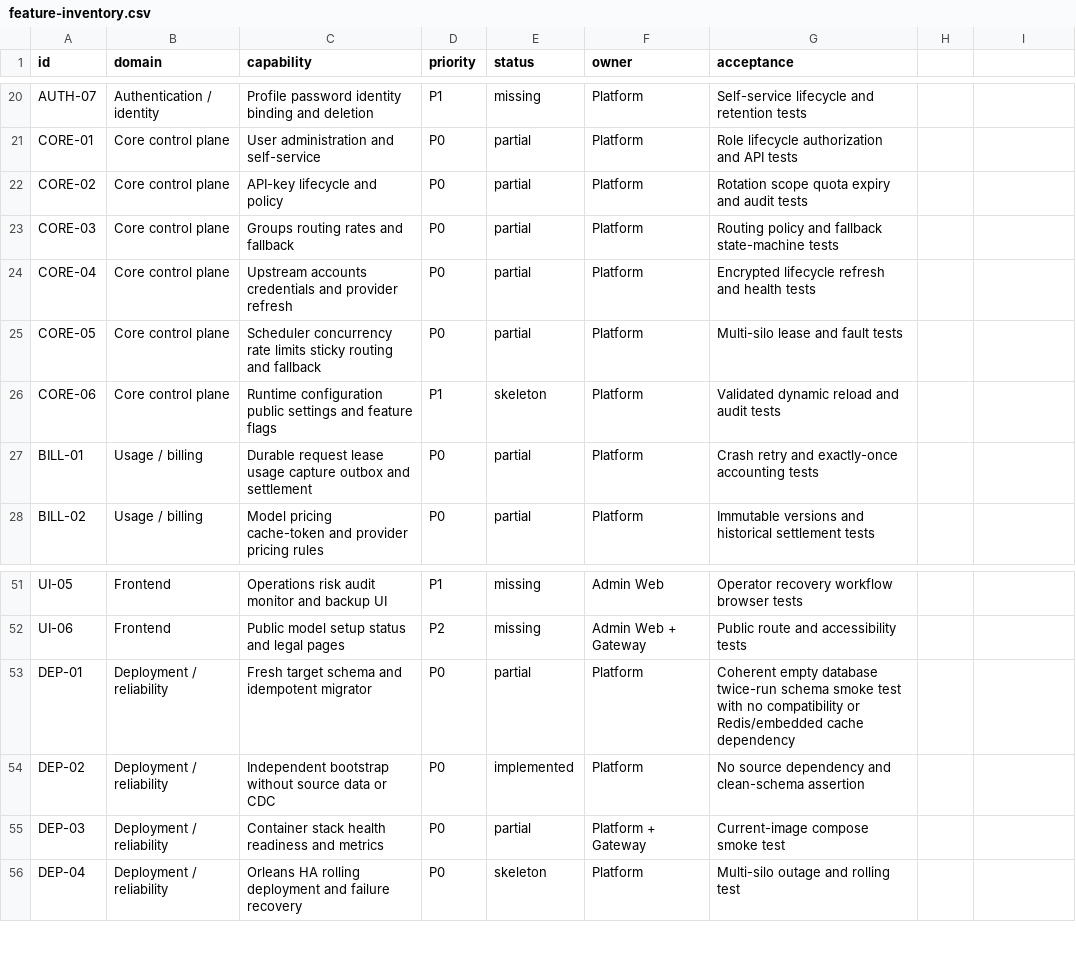
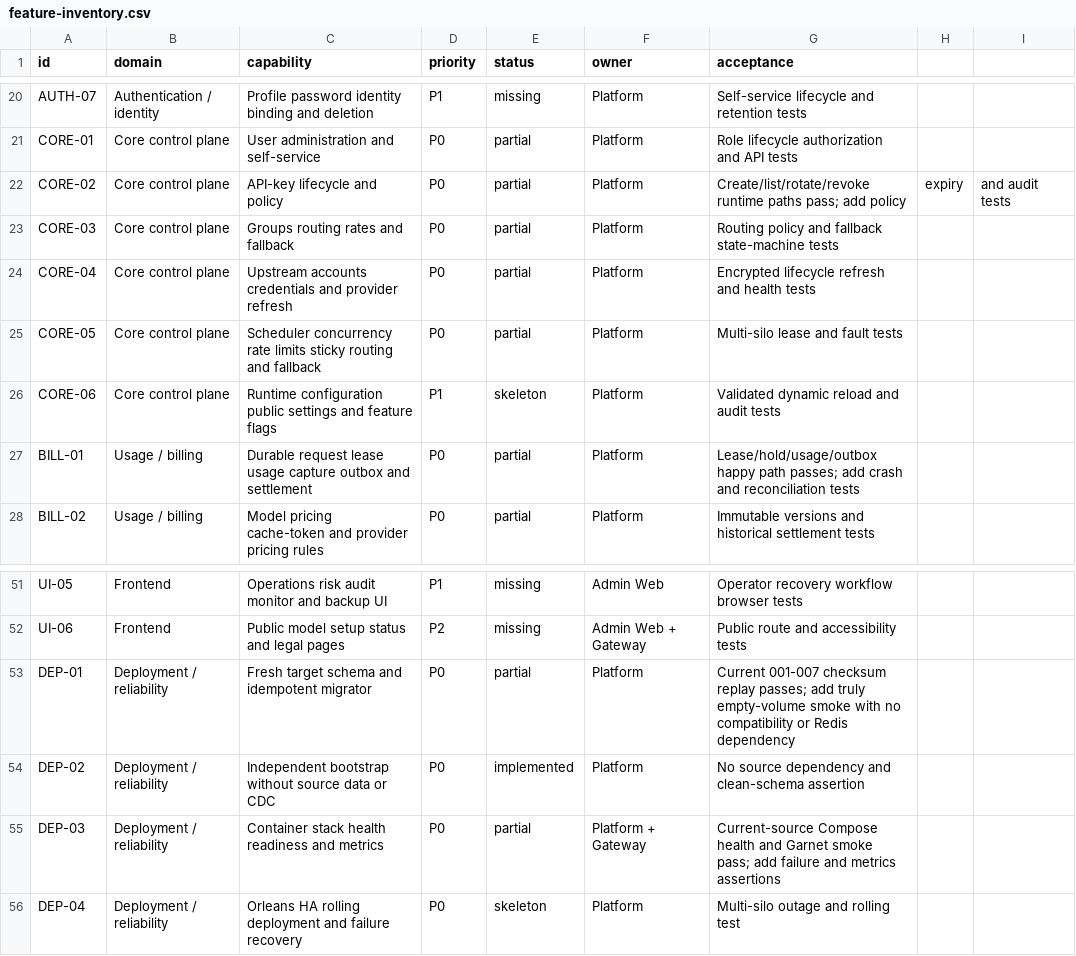
Before and after one commit to GMorandi/ScalaAPI-Platform, a CSV file: docs/rewrite/feature-inventory.csv, drawn as a sheet; only a part is shown, gaps mark what is left out.

Commit message:
docs(platform): refresh rewrite baseline and next stage
Record the current platform/gateway commits, source inventory, Garnet runtime image digests, migrations 005-007, durable holds, request idempotency, API-key and Admin query evidence, and the updated release gates. Reframe the next-stage plan around crash recovery, provider failures, Garnet projection resilience, and empty-volume acceptance without Sub2API compatibility.

```diff
--- a/docs/rewrite/feature-inventory.csv
+++ b/docs/rewrite/feature-inventory.csv
@@ -21,3 +21,3 @@ AUTH-07,Authentication / identity,Profile password identity binding and deletion
 CORE-01,Core control plane,User administration and self-service,P0,partial,Platform,Role lifecycle authorization and API tests
-CORE-02,Core control plane,API-key lifecycle and policy,P0,partial,Platform,Rotation scope quota expiry and audit tests
+CORE-02,Core control plane,API-key lifecycle and policy,P0,partial,Platform,Create/list/rotate/revoke runtime paths pass; add policy, expiry, and audit tests
 CORE-03,Core control plane,Groups routing rates and fallback,P0,partial,Platform,Routing policy and fallback state-machine tests
@@ -26,3 +26,3 @@ CORE-05,Core control plane,Scheduler concurrency rate limits sticky routing and
 CORE-06,Core control plane,Runtime configuration public settings and feature flags,P1,skeleton,Platform,Validated dynamic reload and audit tests
-BILL-01,Usage / billing,Durable request lease usage capture outbox and settlement,P0,partial,Platform,Crash retry and exactly-once accounting tests
+BILL-01,Usage / billing,Durable request lease usage capture outbox and settlement,P0,partial,Platform,Lease/hold/usage/outbox happy path passes; add crash and reconciliation tests
 BILL-02,Usage / billing,Model pricing cache-token and provider pricing rules,P0,partial,Platform,Immutable versions and historical settlement tests
@@ -52,5 +52,5 @@ UI-05,Frontend,Operations risk audit monitor and backup UI,P1,missing,Admin Web,
 UI-06,Frontend,Public model setup status and legal pages,P2,missing,Admin Web + Gateway,Public route and accessibility tests
-DEP-01,Deployment / reliability,Fresh target schema and idempotent migrator,P0,partial,Platform,Coherent empty database twice-run schema smoke test with no compatibility or Redis/embedded cache dependency
+DEP-01,Deployment / reliability,Fresh target schema and idempotent migrator,P0,partial,Platform,Current 001-007 checksum replay passes; add truly empty-volume smoke with no compatibility or Redis dependency
 DEP-02,Deployment / reliability,Independent bootstrap without source data or CDC,P0,implemented,Platform,No source dependency and clean-schema assertion
-DEP-03,Deployment / reliability,Container stack health readiness and metrics,P0,partial,Platform + Gateway,Current-image compose smoke test
+DEP-03,Deployment / reliability,Container stack health readiness and metrics,P0,partial,Platform + Gateway,Current-source Compose health and Garnet smoke pass; add failure and metrics assertions
 DEP-04,Deployment / reliability,Orleans HA rolling deployment and failure recovery,P0,skeleton,Platform,Multi-silo outage and rolling test
```
Also changed, not shown: 5 other files.
